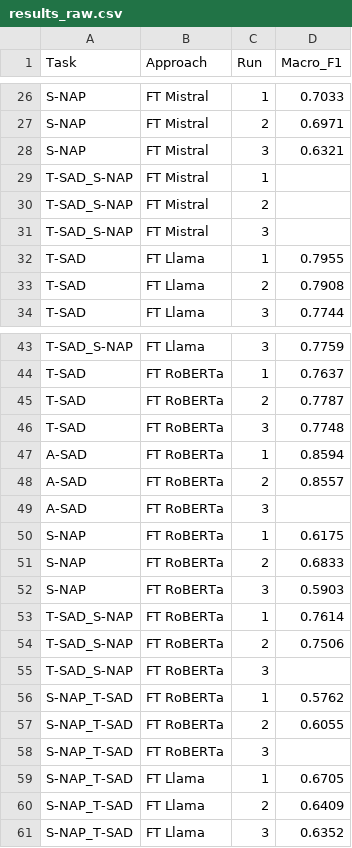
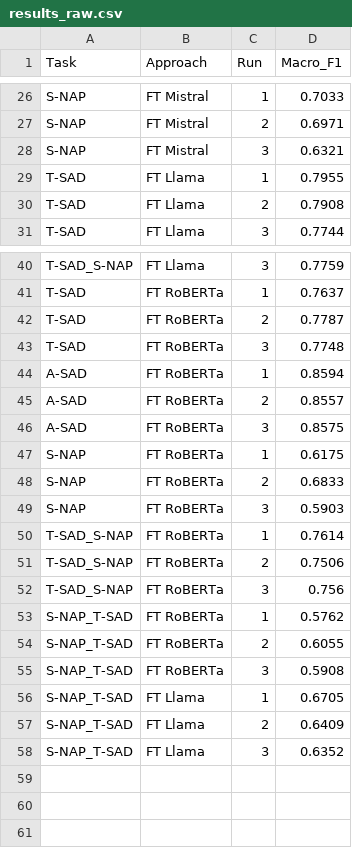
Before and after one commit to a-rebmann/llms4pm, a CSV file: eval/results_raw.csv, drawn as a sheet; only a part is shown, gaps mark what is left out.

Commit message:
add Llama multi-task

```diff
--- a/eval/results_raw.csv
+++ b/eval/results_raw.csv
@@ -28,5 +28,2 @@ S-NAP,FT Mistral,2,0.6971
 S-NAP,FT Mistral,3,0.6321
-T-SAD_S-NAP,FT Mistral,1,
-T-SAD_S-NAP,FT Mistral,2,
-T-SAD_S-NAP,FT Mistral,3,
 T-SAD,FT Llama,1,0.7955
@@ -48,3 +45,3 @@ A-SAD,FT RoBERTa,1,0.8594
 A-SAD,FT RoBERTa,2,0.8557
-A-SAD,FT RoBERTa,3,
+A-SAD,FT RoBERTa,3,0.8575
 S-NAP,FT RoBERTa,1,0.6175
@@ -54,6 +51,6 @@ T-SAD_S-NAP,FT RoBERTa,1,0.7614
 T-SAD_S-NAP,FT RoBERTa,2,0.7506
-T-SAD_S-NAP,FT RoBERTa,3,
+T-SAD_S-NAP,FT RoBERTa,3,0.756
 S-NAP_T-SAD,FT RoBERTa,1,0.5762
 S-NAP_T-SAD,FT RoBERTa,2,0.6055
-S-NAP_T-SAD,FT RoBERTa,3,
+S-NAP_T-SAD,FT RoBERTa,3,0.5908
 S-NAP_T-SAD,FT Llama,1,0.6705
```
